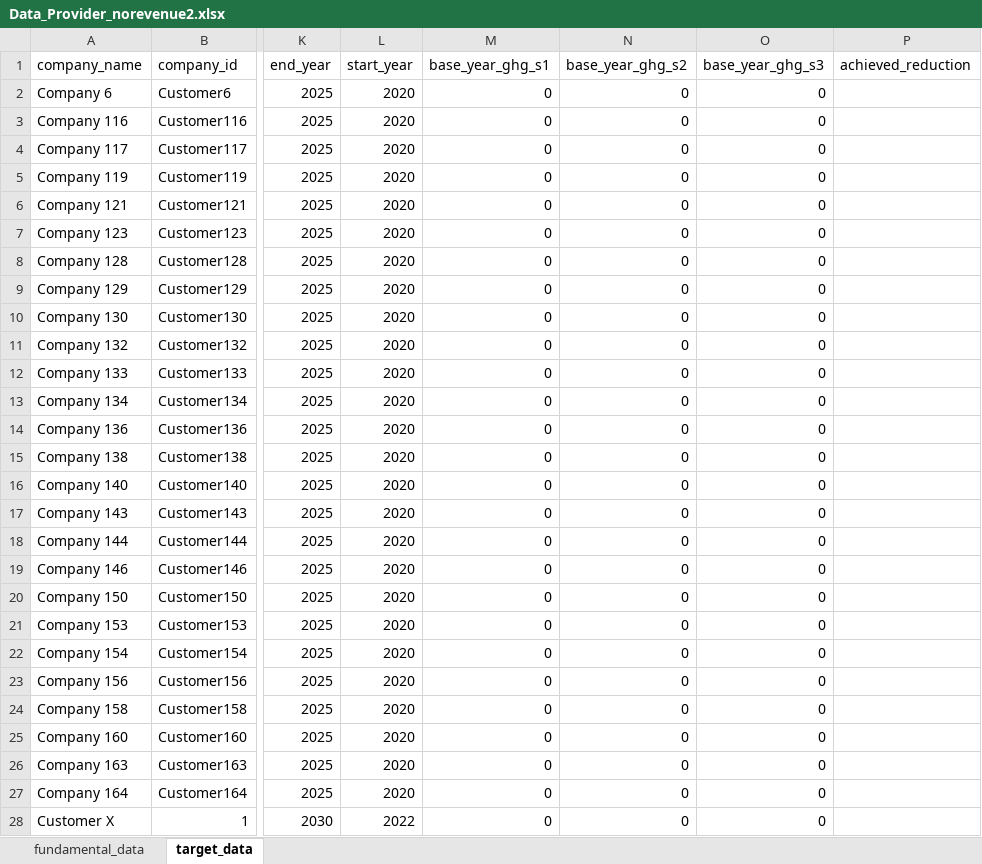
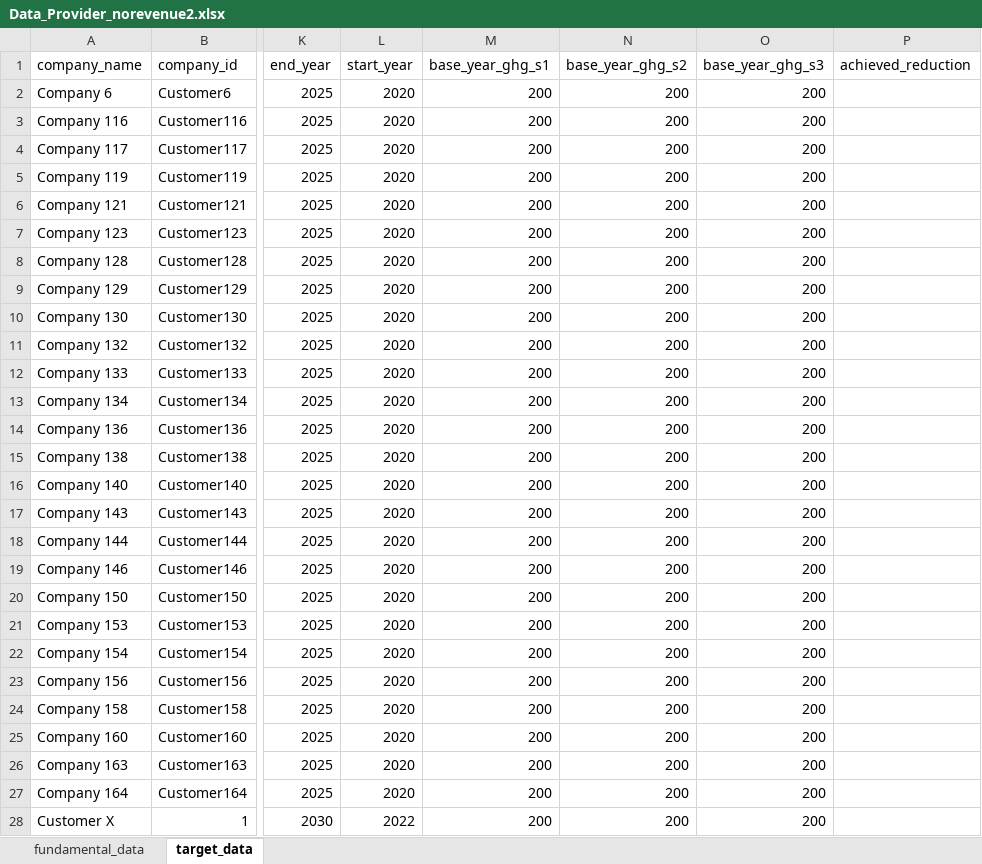
Before and after one commit to handeo/SBTi-finance-tool, an Excel workbook: data/Data_Provider_norevenue2.xlsx, sheet target_data, drawn as a sheet; only a part is shown, gaps mark what is left out; values as stored, in another font and other column widths than the file's, no borders; table styles not drawn; the diff covers the shown part only; the diff names each change by its address in the sheet, - before the commit and + after, or states it on an @@ line.

Commit message:
Add files via upload

```diff
--- a/data/Data_Provider_norevenue2.xlsx (sheet target_data)
+++ b/data/Data_Provider_norevenue2.xlsx (sheet target_data)
-M2:M28 (base_year_ghg_s1): 0
+M2:M28 (base_year_ghg_s1): 200
-N2:N28 (base_year_ghg_s2): 0
+N2:N28 (base_year_ghg_s2): 200
-O2:O28 (base_year_ghg_s3): 0
+O2:O28 (base_year_ghg_s3): 200
```
Also changed, not shown: 3 edited cells elsewhere in this sheet.
